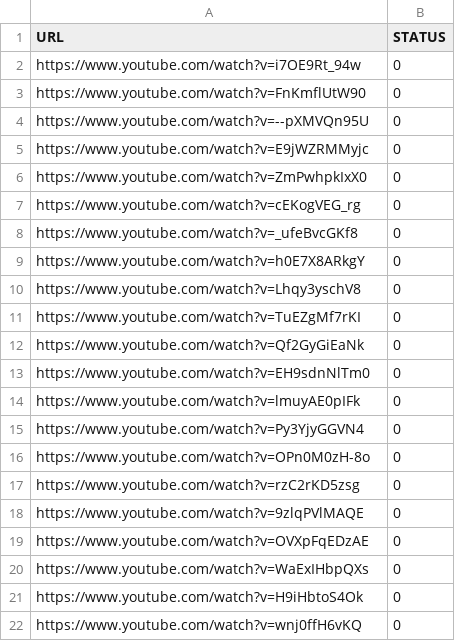
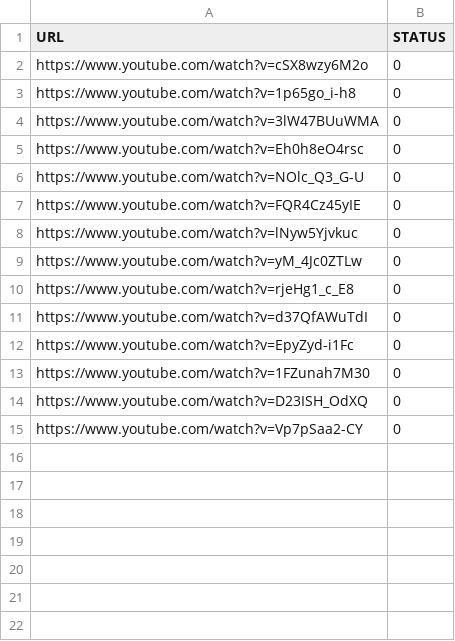
Before and after one commit to kryzhikov/Data-parser, a CSV file: LoadList.csv, drawn as a sheet.

Commit message:
Update LoadList.csv

```diff
--- a/LoadList.csv
+++ b/LoadList.csv
@@ -1,22 +1,15 @@
 URL,STATUS
-https://www.youtube.com/watch?v=i7OE9Rt_94w,0
-https://www.youtube.com/watch?v=FnKmflUtW90,0
-https://www.youtube.com/watch?v=--pXMVQn95U,0
-https://www.youtube.com/watch?v=E9jWZRMMyjc,0
-https://www.youtube.com/watch?v=ZmPwhpkIxX0,0
-https://www.youtube.com/watch?v=cEKogVEG_rg,0
-https://www.youtube.com/watch?v=_ufeBvcGKf8,0
-https://www.youtube.com/watch?v=h0E7X8ARkgY,0
-https://www.youtube.com/watch?v=Lhqy3yschV8,0
-https://www.youtube.com/watch?v=TuEZgMf7rKI,0
-https://www.youtube.com/watch?v=Qf2GyGiEaNk,0
-https://www.youtube.com/watch?v=EH9sdnNlTm0,0
-https://www.youtube.com/watch?v=lmuyAE0pIFk,0
-https://www.youtube.com/watch?v=Py3YjyGGVN4,0
-https://www.youtube.com/watch?v=OPn0M0zH-8o,0
-https://www.youtube.com/watch?v=rzC2rKD5zsg,0
-https://www.youtube.com/watch?v=9zlqPVlMAQE,0
-https://www.youtube.com/watch?v=OVXpFqEDzAE,0
-https://www.youtube.com/watch?v=WaExIHbpQXs,0
-https://www.youtube.com/watch?v=H9iHbtoS4Ok,0
-https://www.youtube.com/watch?v=wnj0ffH6vKQ,0
+https://www.youtube.com/watch?v=cSX8wzy6M2o,0
+https://www.youtube.com/watch?v=1p65go_i-h8,0
+https://www.youtube.com/watch?v=3lW47BUuWMA,0
+https://www.youtube.com/watch?v=Eh0h8eO4rsc,0
+https://www.youtube.com/watch?v=NOlc_Q3_G-U,0
+https://www.youtube.com/watch?v=FQR4Cz45yIE,0
+https://www.youtube.com/watch?v=lNyw5Yjvkuc,0
+https://www.youtube.com/watch?v=yM_4Jc0ZTLw,0
+https://www.youtube.com/watch?v=rjeHg1_c_E8,0
+https://www.youtube.com/watch?v=d37QfAWuTdI,0
+https://www.youtube.com/watch?v=EpyZyd-i1Fc,0
+https://www.youtube.com/watch?v=1FZunah7M30,0
+https://www.youtube.com/watch?v=D23ISH_OdXQ,0
+https://www.youtube.com/watch?v=Vp7pSaa2-CY,0
```
